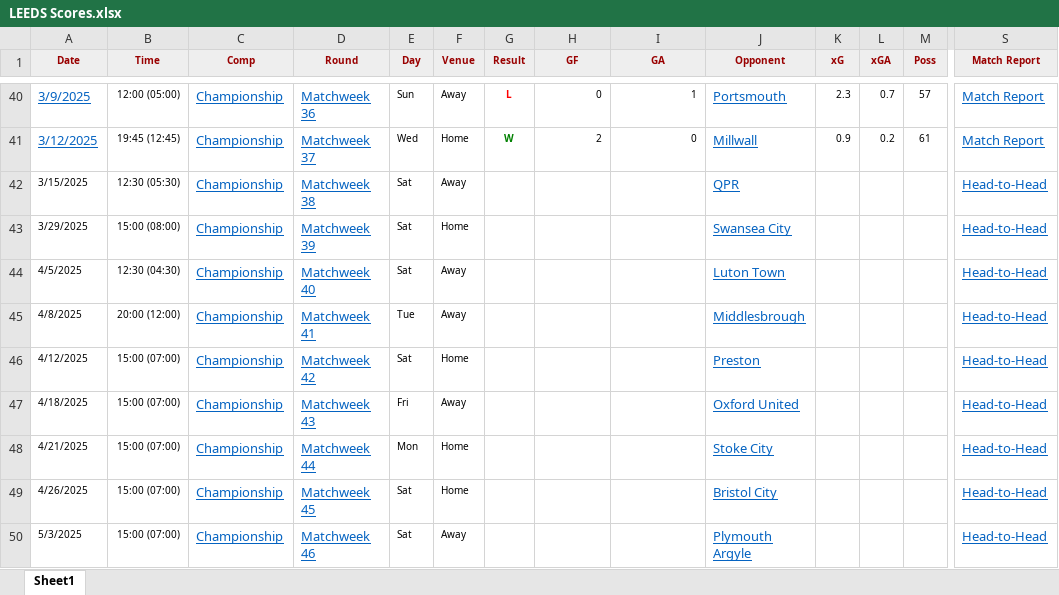
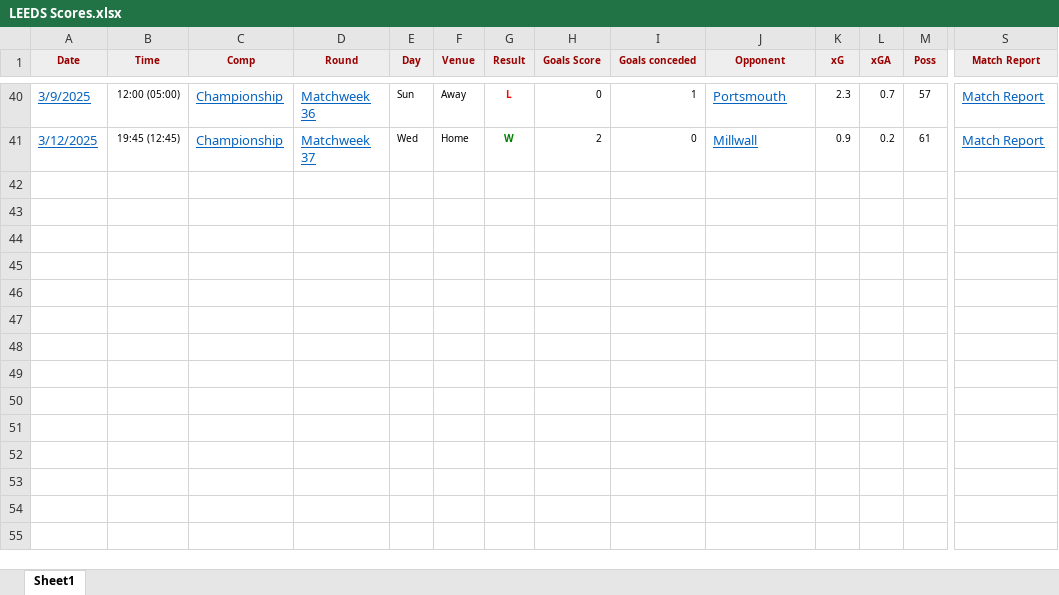
Before and after one commit to approveresearch/DATABASE, an Excel workbook: LEEDS Scores.xlsx, sheet Sheet1, drawn as a sheet; only a part is shown, gaps mark what is left out; values as stored, in another font and other column widths than the file's, no borders; rows hold the shown columns only; the diff names each change by its address in the sheet, - before the commit and + after, or states it on an @@ line.

```diff
--- a/LEEDS Scores.xlsx (sheet Sheet1)
+++ b/LEEDS Scores.xlsx (sheet Sheet1)
-H1: GF
+H1: Goals Score
-I1: GA
+I1: Goals conceded
-row 42: 3/15/2025 | 12:30 (05:30) | Championship | Matchweek 38 | Sat | Away |  |  |  | QPR |  |  |  | Head-to-Head
-row 43: 3/29/2025 | 15:00 (08:00) | Championship | Matchweek 39 | Sat | Home |  |  |  | Swansea City |  |  |  | Head-to-Head
-row 44: 4/5/2025 | 12:30 (04:30) | Championship | Matchweek 40 | Sat | Away |  |  |  | Luton Town |  |  |  | Head-to-Head
-row 45: 4/8/2025 | 20:00 (12:00) | Championship | Matchweek 41 | Tue | Away |  |  |  | Middlesbrough |  |  |  | Head-to-Head
-row 46: 4/12/2025 | 15:00 (07:00) | Championship | Matchweek 42 | Sat | Home |  |  |  | Preston |  |  |  | Head-to-Head
-row 47: 4/18/2025 | 15:00 (07:00) | Championship | Matchweek 43 | Fri | Away |  |  |  | Oxford United |  |  |  | Head-to-Head
-row 48: 4/21/2025 | 15:00 (07:00) | Championship | Matchweek 44 | Mon | Home |  |  |  | Stoke City |  |  |  | Head-to-Head
-row 49: 4/26/2025 | 15:00 (07:00) | Championship | Matchweek 45 | Sat | Home |  |  |  | Bristol City |  |  |  | Head-to-Head
-row 50: 5/3/2025 | 15:00 (07:00) | Championship | Matchweek 46 | Sat | Away |  |  |  | Plymouth Argyle |  |  |  | Head-to-Head
```
Also changed, not shown: QPR score.xlsx.
